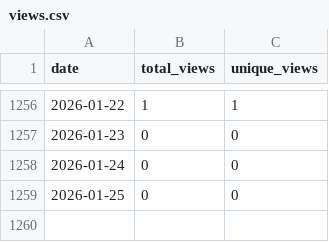
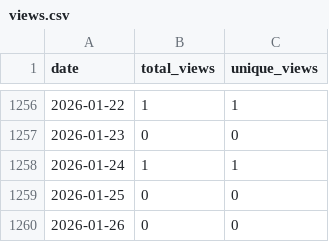
Before and after one commit to wumphlett/COMP-5660, a CSV file: .traffic/views.csv, drawn as a sheet; only a part is shown, gaps mark what is left out.

```diff
--- a/.traffic/views.csv
+++ b/.traffic/views.csv
@@ -1257,3 +1257,4 @@ date,total_views,unique_views
 2026-01-23,0,0
-2026-01-24,0,0
+2026-01-24,1,1
 2026-01-25,0,0
+2026-01-26,0,0
```
Also changed, not shown: .traffic/clones.csv, 3 other files.
